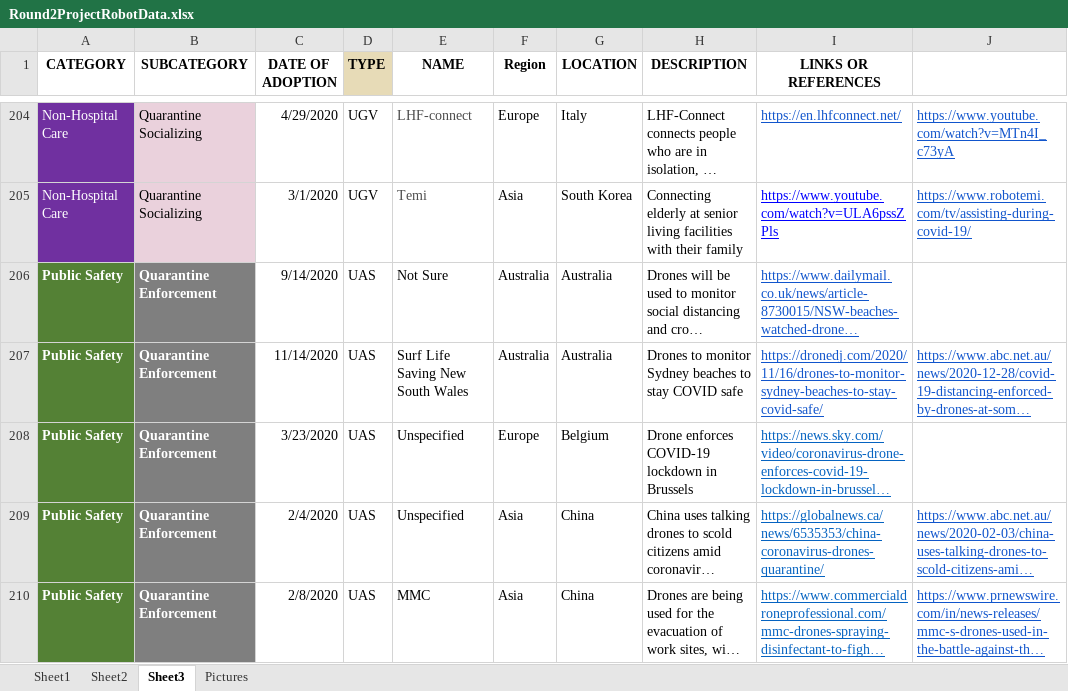
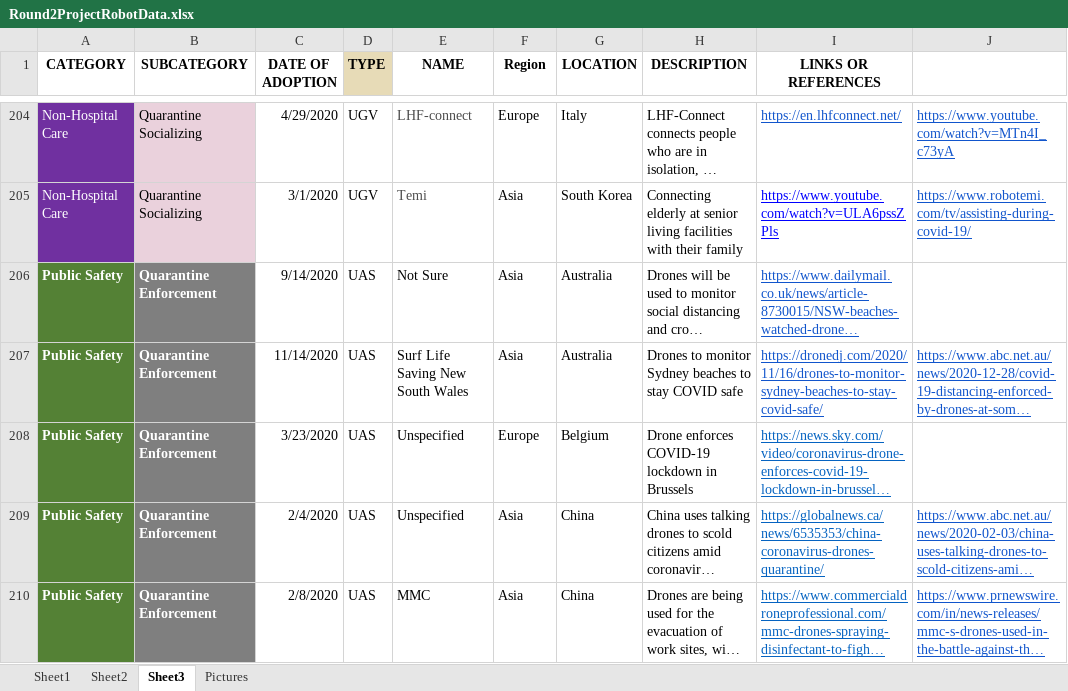
Before and after one commit to SergioMEV/Robot_App, an Excel workbook: data/Round2ProjectRobotData.xlsx, sheet Sheet3, drawn as a sheet; only a part is shown, gaps mark what is left out; long unchanged cells end in …; values as stored, in another font and other column widths than the file's, no borders; the diff names each change by its address in the sheet, - before the commit and + after, or states it on an @@ line.

```diff
--- a/data/Round2ProjectRobotData.xlsx (sheet Sheet3)
+++ b/data/Round2ProjectRobotData.xlsx (sheet Sheet3)
-F206:F207 (Region): Australia
+F206:F207 (Region): Asia
```
Also changed, not shown: sheet Pictures, 8 other files.
